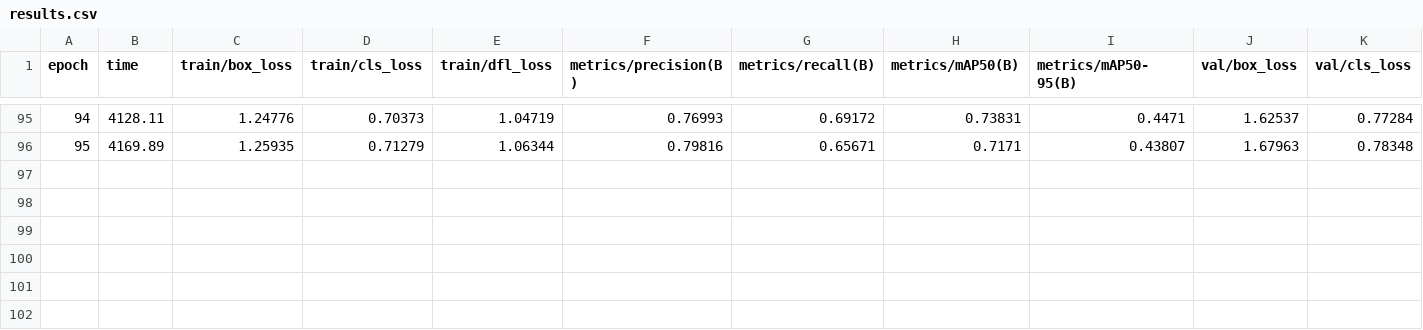
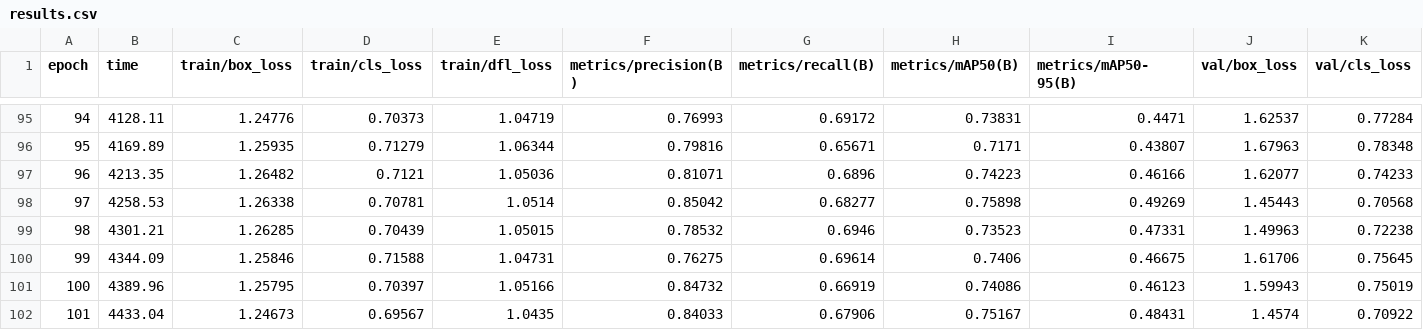
Before and after one commit to ArianSung/PCB_Detect_Project, a CSV file: runs/detect/complete_pcb_resumed3/results.csv, drawn as a sheet; only a part is shown, gaps mark what is left out; rows hold the shown columns only; the diff names each change by its address in the sheet, - before the commit and + after, or states it on an @@ line.

Commit message:
chore: Update YOLO training results CSV

```diff
--- a/runs/detect/complete_pcb_resumed3/results.csv
+++ b/runs/detect/complete_pcb_resumed3/results.csv
+row 97: 96 | 4213.35 | 1.26482 | 0.7121 | 1.05036 | 0.81071 | 0.6896 | 0.74223 | 0.46166 | 1.62077 | 0.74233
+row 98: 97 | 4258.53 | 1.26338 | 0.70781 | 1.0514 | 0.85042 | 0.68277 | 0.75898 | 0.49269 | 1.45443 | 0.70568
+row 99: 98 | 4301.21 | 1.26285 | 0.70439 | 1.05015 | 0.78532 | 0.6946 | 0.73523 | 0.47331 | 1.49963 | 0.72238
+row 100: 99 | 4344.09 | 1.25846 | 0.71588 | 1.04731 | 0.76275 | 0.69614 | 0.7406 | 0.46675 | 1.61706 | 0.75645
+row 101: 100 | 4389.96 | 1.25795 | 0.70397 | 1.05166 | 0.84732 | 0.66919 | 0.74086 | 0.46123 | 1.59943 | 0.75019
+row 102: 101 | 4433.04 | 1.24673 | 0.69567 | 1.0435 | 0.84033 | 0.67906 | 0.75167 | 0.48431 | 1.4574 | 0.70922
```
